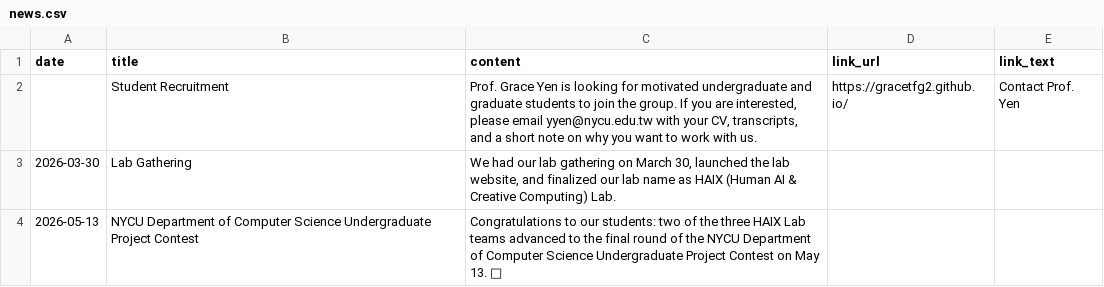
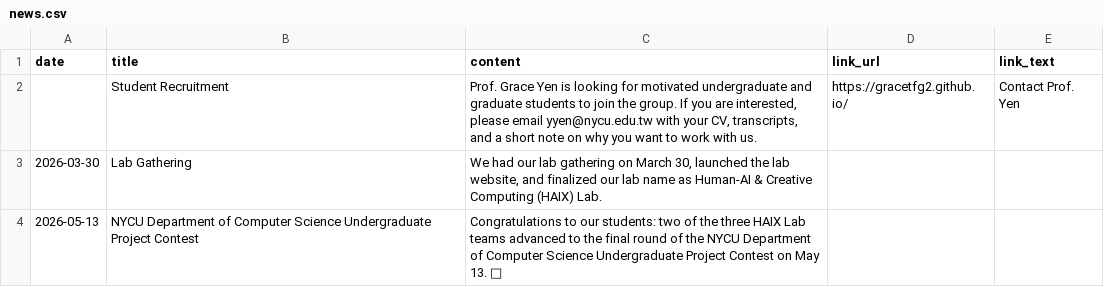
Before and after one commit to nycu-haix/nycu-haix.github.io, a CSV file: static/data/news.csv, drawn as a sheet.

Commit message:
Update HAIX lab branding and location

```diff
--- a/static/data/news.csv
+++ b/static/data/news.csv
@@ -2,3 +2,3 @@ date,title,content,link_url,link_text
 ,Student Recruitment,"Prof. Grace Yen is looking for motivated undergraduate and graduate students to join the group. If you are interested, please email yyen@nycu.edu.tw with your CV, transcripts, and a short note on why you want to work with us.",https://gracetfg2.github.io/,Contact Prof. Yen
-2026-03-30,Lab Gathering,"We had our lab gathering on March 30, launched the lab website, and finalized our lab name as HAIX (Human AI & Creative Computing) Lab.",,
+2026-03-30,Lab Gathering,"We had our lab gathering on March 30, launched the lab website, and finalized our lab name as Human-AI & Creative Computing (HAIX) Lab.",,
 2026-05-13,NYCU Department of Computer Science Undergraduate Project Contest,Congratulations to our students: two of the three HAIX Lab teams advanced to the final round of the NYCU Department of Computer Science Undergraduate Project Contest on May 13. 🎉,,
```
Also changed, not shown: 9 other files.
